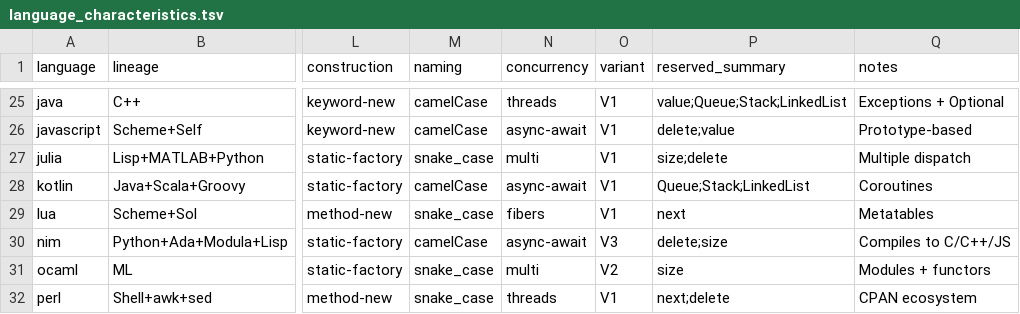
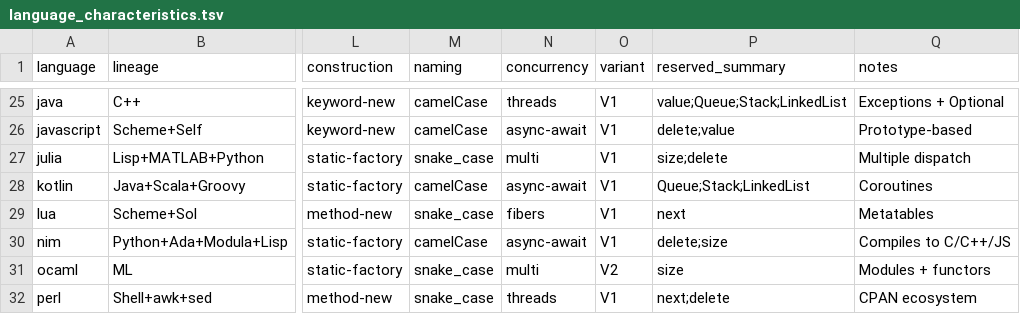
Before and after one commit to yorche3/programming_languages, a TSV file: docs/ruleset/data/language_characteristics.tsv, drawn as a sheet; only a part is shown, gaps mark what is left out; the diff covers the shown part only; the diff names each change by its address in the sheet, - before the commit and + after, or states it on an @@ line.

```diff
--- a/docs/ruleset/data/language_characteristics.tsv
+++ b/docs/ruleset/data/language_characteristics.tsv
-O30 (variant): V3
+O30 (variant): V1
```
Also changed, not shown: 7 edited cells elsewhere in this file, docs/ruleset/data/canonical_names.tsv, scripts/data/canonical_names.tsv, 4 other files.
